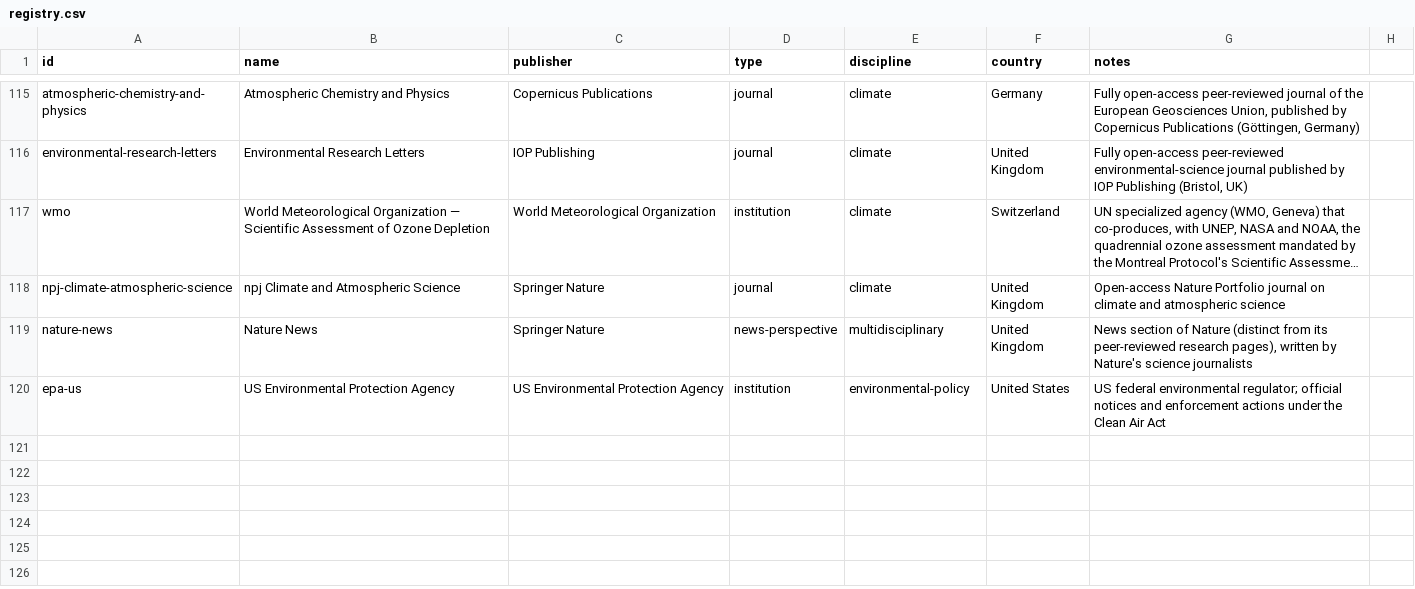
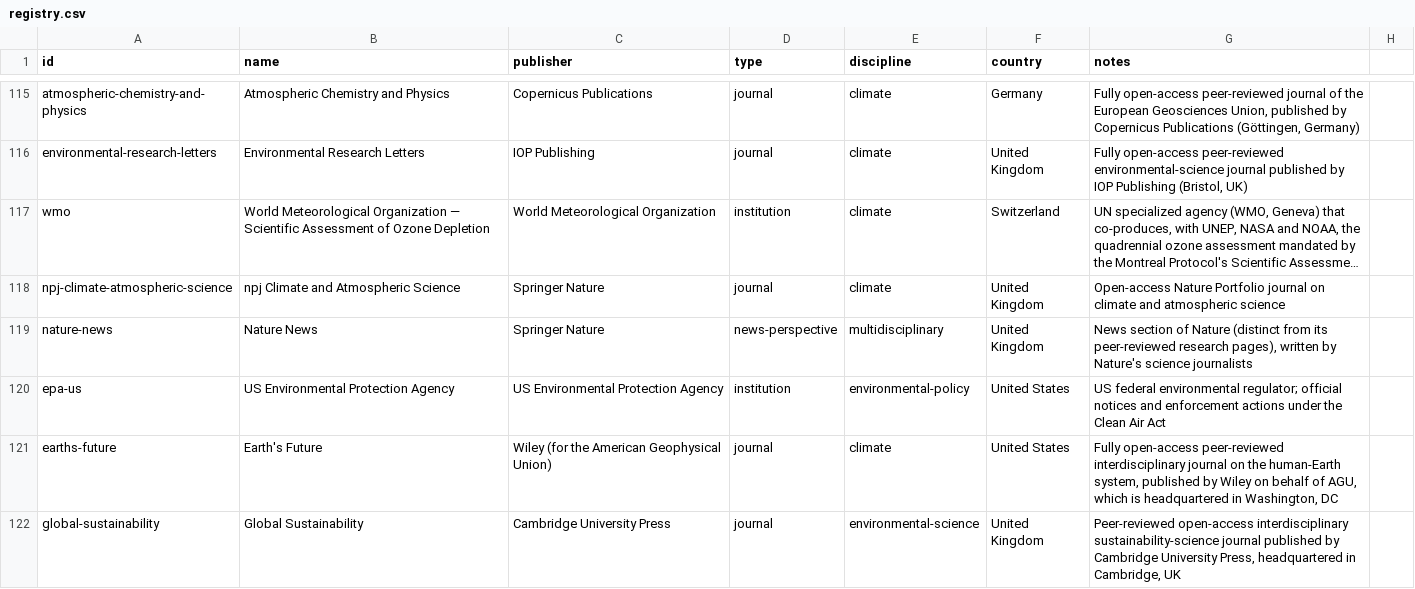
Before and after one commit to Kamaya22/recherche-hebdo, a CSV file: data/registry.csv, drawn as a sheet; only a part is shown, gaps mark what is left out; long unchanged cells end in …; the diff names each change by its address in the sheet, - before the commit and + after, or states it on an @@ line.

```diff
--- a/data/registry.csv
+++ b/data/registry.csv
+row 121: earths-future | Earth's Future | Wiley (for the American Geophysical Union) | journal | climate | United States | Fully open-access peer-reviewed interdisciplinary journal on the human-Earth system, published by Wiley on behalf of AGU, which is headquartered in Washington, DC
+row 122: global-sustainability | Global Sustainability | Cambridge University Press | journal | environmental-science | United Kingdom | Peer-reviewed open-access interdisciplinary sustainability-science journal published by Cambridge University Press, headquartered in Cambridge, UK
```
Also changed, not shown: 2 other files.
